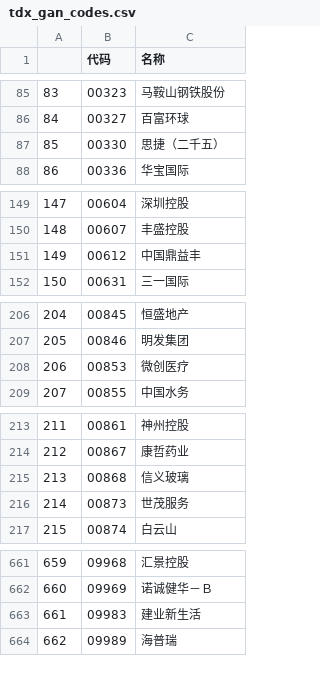
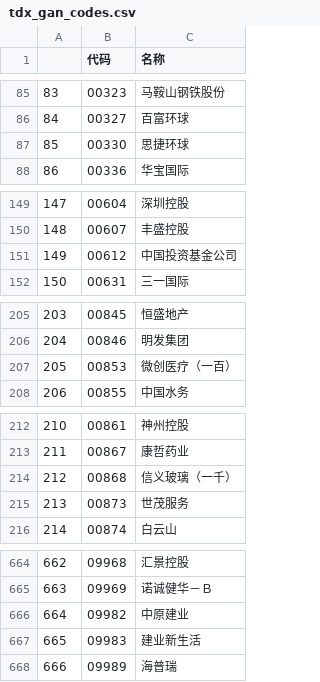
Before and after one commit to nessessary/autoxd, a CSV file: autoxd/datas/tdx_gan_codes.csv, drawn as a sheet; only a part is shown, gaps mark what is left out; addresses are those after the commit; the diff covers the shown part only; the diff names each change by its address in the sheet, - before the commit and + after, or states it on an @@ line.

```diff
--- a/autoxd/datas/tdx_gan_codes.csv
+++ b/autoxd/datas/tdx_gan_codes.csv
@@ column A renumbered between rows 40 and 676 @@
-C87 (名称): 思捷（二千五）
+C87 (名称): 思捷环球
-C151 (名称): 中国鼎益丰
+C151 (名称): 中国投资基金公司
-C207 (名称): 微创医疗
+C207 (名称): 微创医疗（一百）
-C214 (名称): 信义玻璃
+C214 (名称): 信义玻璃（一千）
+row 666: 664 | 09982 | 中原建业
```
Also changed, not shown: 2 added rows, 4 removed rows, 3 moved rows and 1 edited cell elsewhere in this file, autoxd/datas/tdx_codes.csv, 3 other files.
